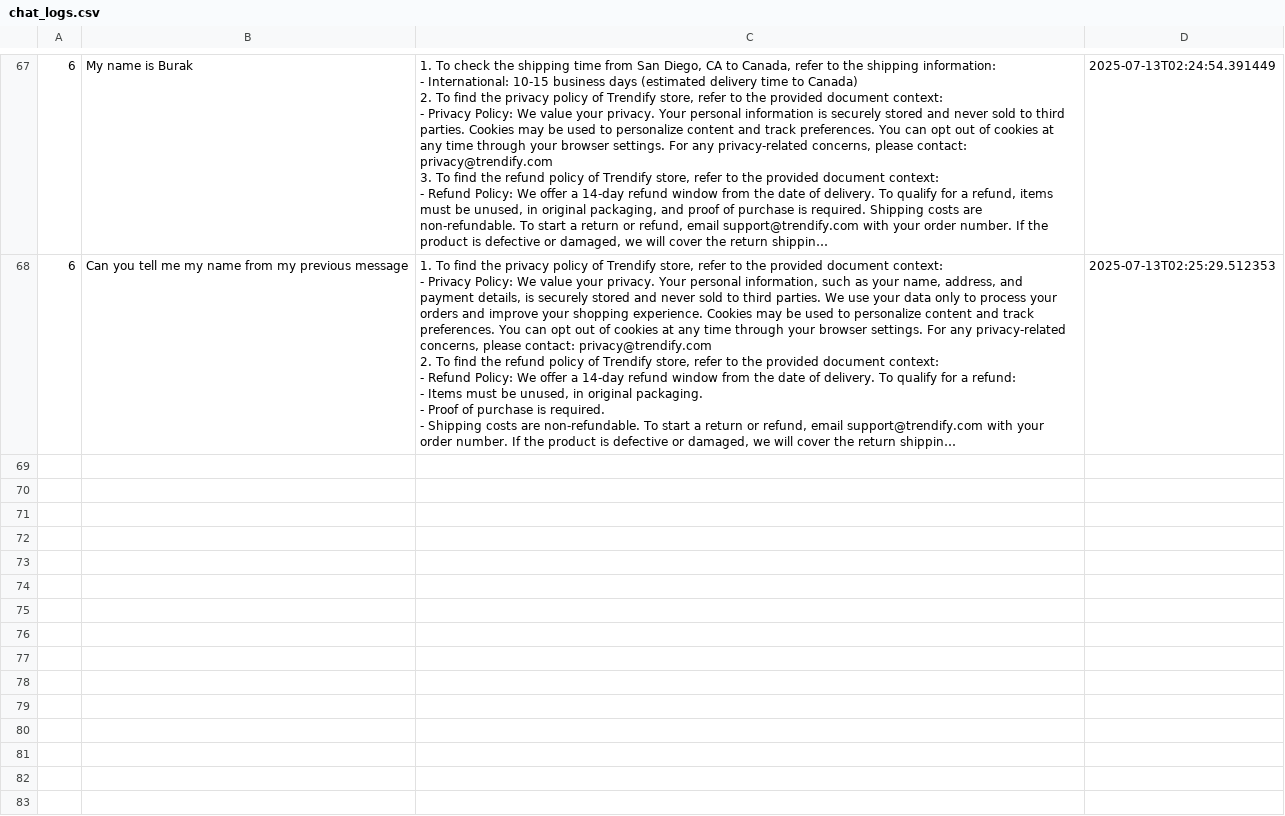
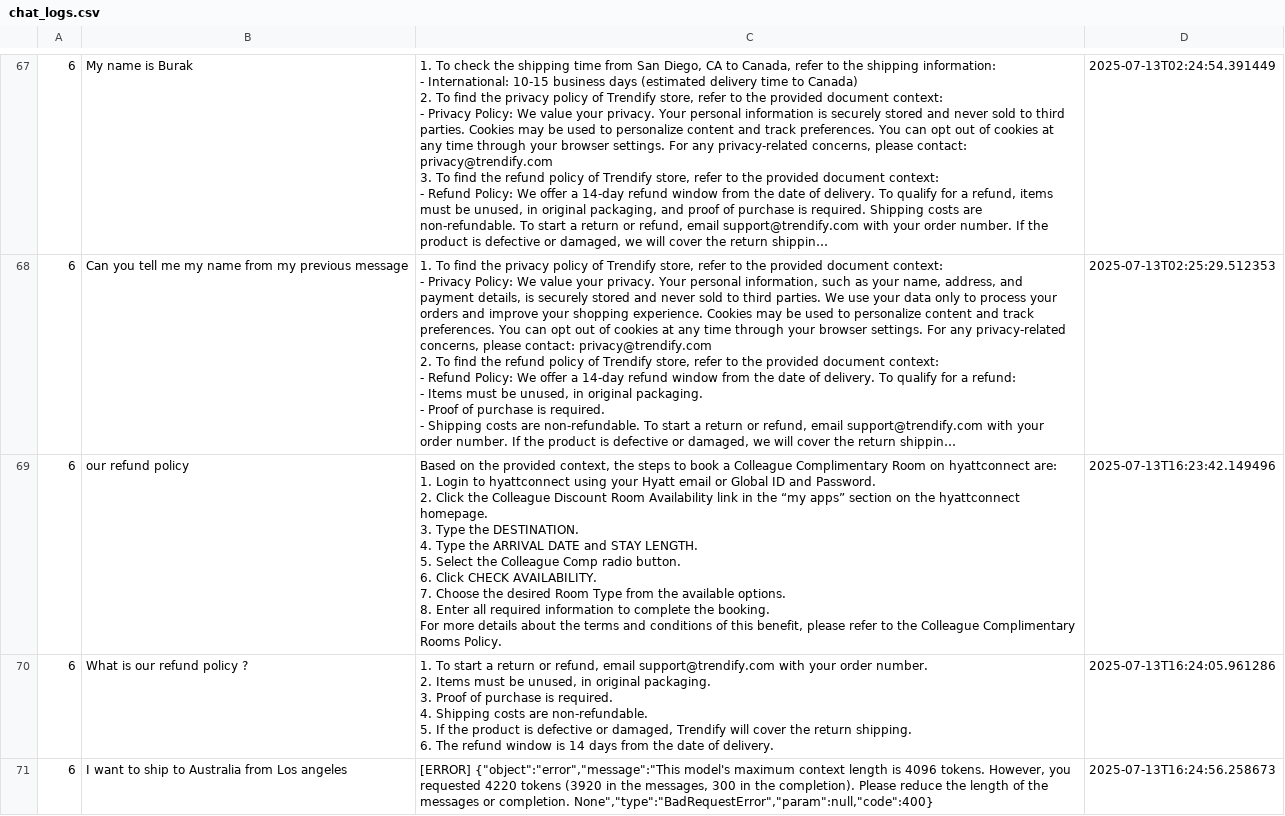
Before and after one commit to Changer0001/YAP-Your-AI-Partner, a CSV file: src/chat_logs.csv, drawn as a sheet; only a part is shown, gaps mark what is left out; long unchanged cells end in …; ↵ is a line break in a cell; the diff covers the shown part only; the diff names each change by its address in the sheet, - before the commit and + after, or states it on an @@ line.

```diff
--- a/src/chat_logs.csv
+++ b/src/chat_logs.csv
+row 69: 6 | our refund policy | Based on the provided context, the steps to book a Colleague Complimentary Room on hyattconnect are: ↵ 1. Login to hyattconnect using your Hyatt email or Global ID and Password. ↵ 2. Click the Colleague Discount Room Availability link in the “my apps” section on the hyattconnect homepage. ↵ 3. Type the DESTINATION. ↵ 4. Type the ARRIVAL DATE and STAY LENGTH. ↵ 5. Select the Colleague Comp radio button. ↵ 6. Click CHECK AVAILABILITY. ↵ 7. Choose the desired Room Type from the available options. ↵ 8. Enter all required information to complete the booking. ↵ For more details about the terms and conditions of this benefit, please refer to the Colleague Complimentary Rooms Policy. | 2025-07-13T16:23:42.149496
+row 70: 6 | What is our refund policy ? | 1. To start a return or refund, email support@trendify.com with your order number. ↵ 2. Items must be unused, in original packaging. ↵ 3. Proof of purchase is required. ↵ 4. Shipping costs are non-refundable. ↵ 5. If the product is defective or damaged, Trendify will cover the return shipping. ↵ 6. The refund window is 14 days from the date of delivery. | 2025-07-13T16:24:05.961286
+row 71: 6 | I want to ship to Australia from Los angeles | [ERROR] {"object":"error","message":"This model's maximum context length is 4096 tokens. However, you requested 4220 tokens (3920 in the messages, 300 in the completion). Please reduce the length of the messages or completion. None","type":"BadRequestError","param":null,"code":400} | 2025-07-13T16:24:56.258673
```
Also changed, not shown: 2 added rows elsewhere in this file, 7 other files.
